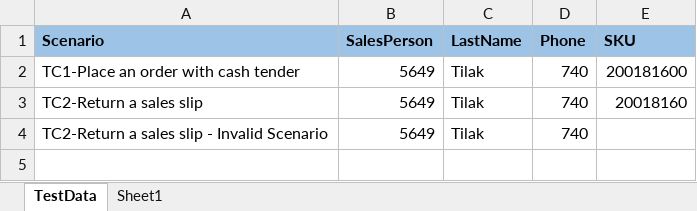
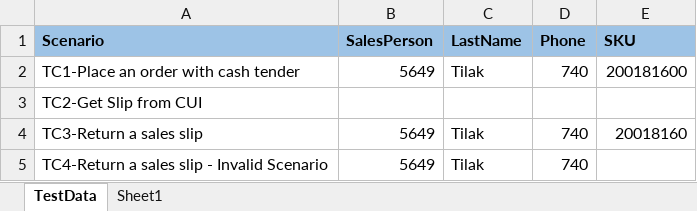
Before and after one commit to yuganathan/POSweb, an Excel workbook: DataFiles/POS-TestData.xlsx, sheet TestData, drawn as a sheet; values as stored, in another font and other column widths than the file's, no borders; addresses are those after the commit; the diff names each change by its address in the sheet, - before the commit and + after, or states it on an @@ line.

Commit message:
Updated negative scenario and scenario names - Sharmila

```diff
--- a/DataFiles/POS-TestData.xlsx (sheet TestData)
+++ b/DataFiles/POS-TestData.xlsx (sheet TestData)
+row 3: TC2-Get Slip from CUI
-A4 (Scenario): TC2-Return a sales slip
+A4 (Scenario): TC3-Return a sales slip
-A5 (Scenario): TC2-Return a sales slip - Invalid Scenario
+A5 (Scenario): TC4-Return a sales slip - Invalid Scenario
```
Also changed, not shown: 35 other files.
